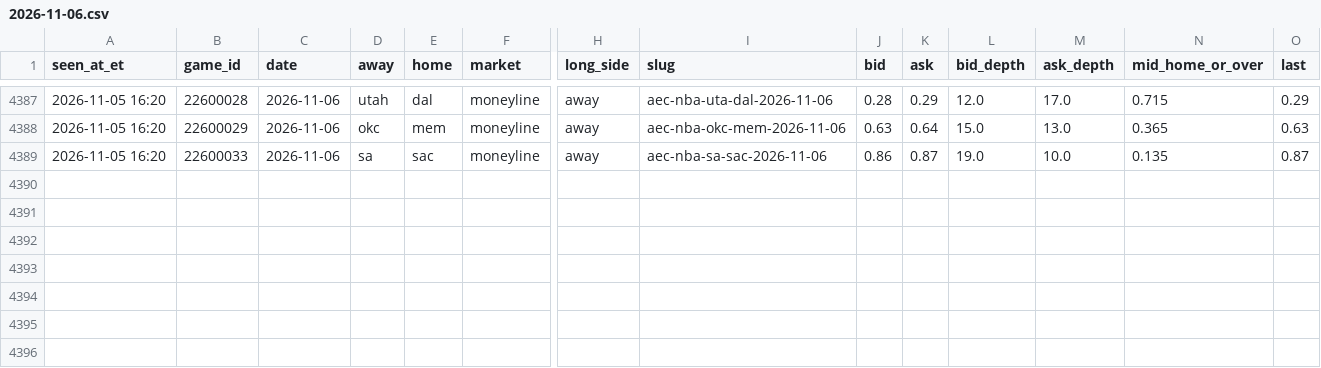
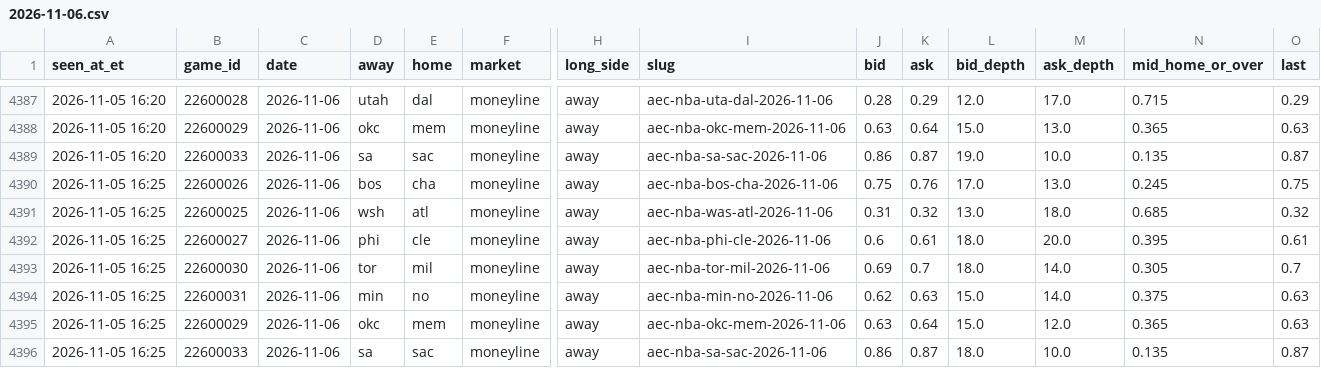
Before and after one commit to JeffreyD24/nba-mixed-model, a CSV file: research/polymarket/2026-11-06.csv, drawn as a sheet; only a part is shown, gaps mark what is left out; rows hold the shown columns only; the diff names each change by its address in the sheet, - before the commit and + after, or states it on an @@ line.

```diff
--- a/research/polymarket/2026-11-06.csv
+++ b/research/polymarket/2026-11-06.csv
+row 4390: 2026-11-05 16:25 | 22600026 | 2026-11-06 | bos | cha | moneyline | away | aec-nba-bos-cha-2026-11-06 | 0.75 | 0.76 | 17.0 | 13.0 | 0.245 | 0.75
+row 4391: 2026-11-05 16:25 | 22600025 | 2026-11-06 | wsh | atl | moneyline | away | aec-nba-was-atl-2026-11-06 | 0.31 | 0.32 | 13.0 | 18.0 | 0.685 | 0.32
+row 4392: 2026-11-05 16:25 | 22600027 | 2026-11-06 | phi | cle | moneyline | away | aec-nba-phi-cle-2026-11-06 | 0.6 | 0.61 | 18.0 | 20.0 | 0.395 | 0.61
+row 4393: 2026-11-05 16:25 | 22600030 | 2026-11-06 | tor | mil | moneyline | away | aec-nba-tor-mil-2026-11-06 | 0.69 | 0.7 | 18.0 | 14.0 | 0.305 | 0.7
+row 4394: 2026-11-05 16:25 | 22600031 | 2026-11-06 | min | no | moneyline | away | aec-nba-min-no-2026-11-06 | 0.62 | 0.63 | 15.0 | 14.0 | 0.375 | 0.63
+row 4395: 2026-11-05 16:25 | 22600029 | 2026-11-06 | okc | mem | moneyline | away | aec-nba-okc-mem-2026-11-06 | 0.63 | 0.64 | 15.0 | 12.0 | 0.365 | 0.63
+row 4396: 2026-11-05 16:25 | 22600033 | 2026-11-06 | sa | sac | moneyline | away | aec-nba-sa-sac-2026-11-06 | 0.86 | 0.87 | 18.0 | 10.0 | 0.135 | 0.87
```
Also changed, not shown: research/books/2026-11-05.csv, research/pregame/2026-11-06.csv, 37 other files.
